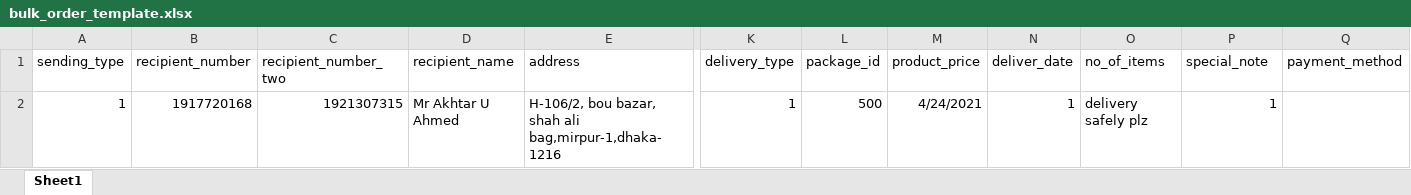
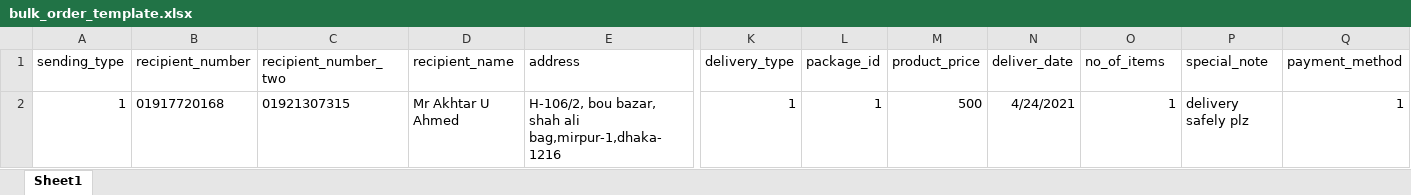
Before and after one commit to rootmap/Borak-Express, an Excel workbook: public/excel/bulk_order_template.xlsx, sheet Sheet1, drawn as a sheet; only a part is shown, gaps mark what is left out; values as stored, in another font and other column widths than the file's, no borders; the diff names each change by its address in the sheet, - before the commit and + after, or states it on an @@ line.

```diff
--- a/public/excel/bulk_order_template.xlsx (sheet Sheet1)
+++ b/public/excel/bulk_order_template.xlsx (sheet Sheet1)
-B2 (recipient_number): 1917720168
+B2 (recipient_number): 01917720168
-C2 (recipient_number_two): 1921307315
+C2 (recipient_number_two): 01921307315
-L2 (package_id): 500
+L2 (package_id): 1
-M2 (product_price): 4/24/2021
+M2 (product_price): 500
-N2 (deliver_date): 1
+N2 (deliver_date): 4/24/2021
-O2 (no_of_items): delivery safely plz
+O2 (no_of_items): 1
-P2 (special_note): 1
+P2 (special_note): delivery safely plz
-Q2 (payment_method): (empty)
+Q2 (payment_method): 1
```
Also changed, not shown: 18 other files.
